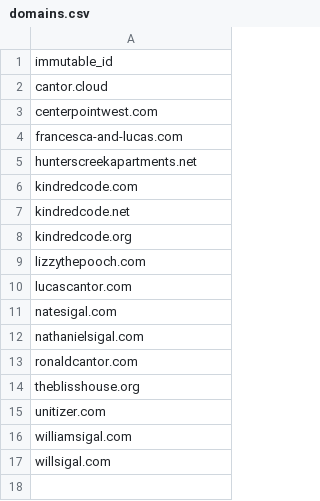
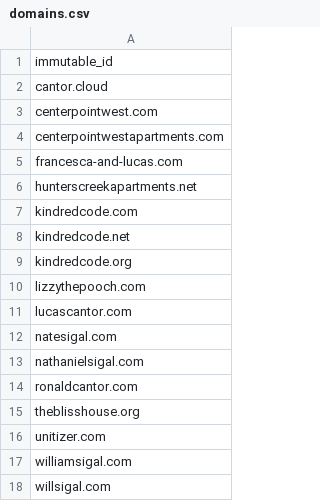
Before and after one commit to lucascantor/aws, a CSV file: domains.csv, drawn as a sheet; the diff names each change by its address in the sheet, - before the commit and + after, or states it on an @@ line.

Commit message:
Add one more domain

```diff
--- a/domains.csv
+++ b/domains.csv
+row 4: centerpointwestapartments.com
```
